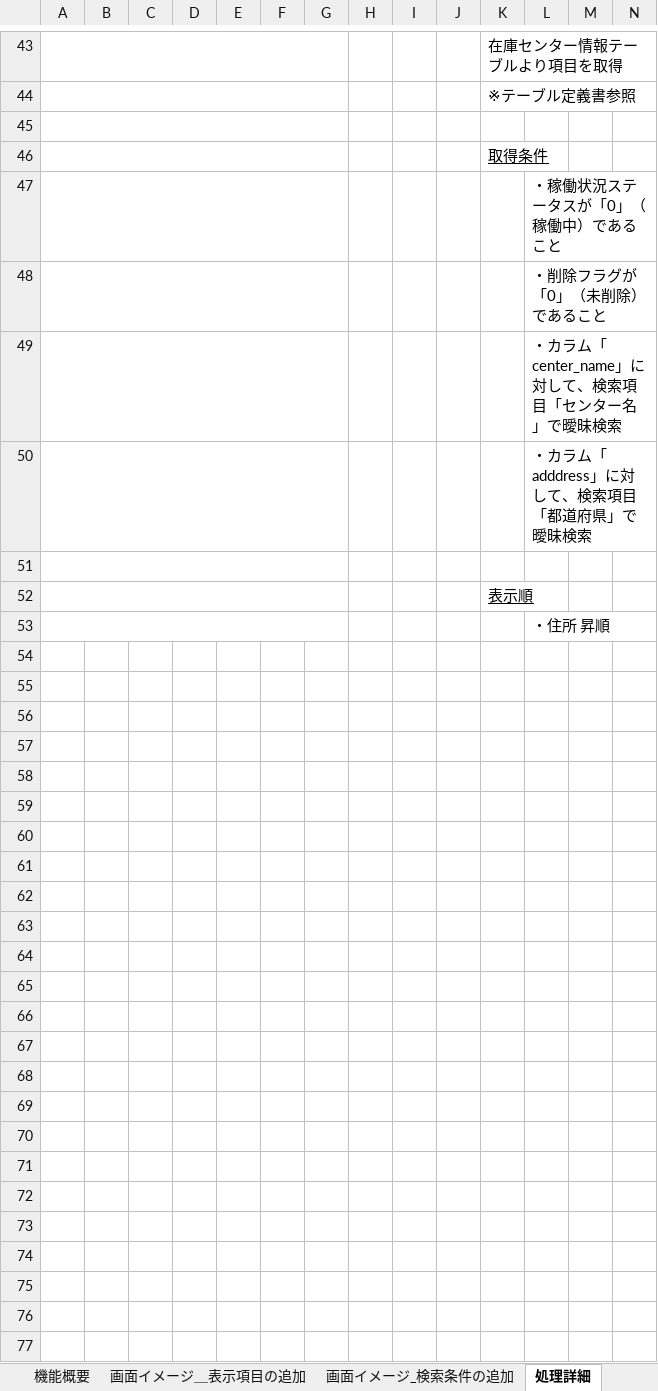
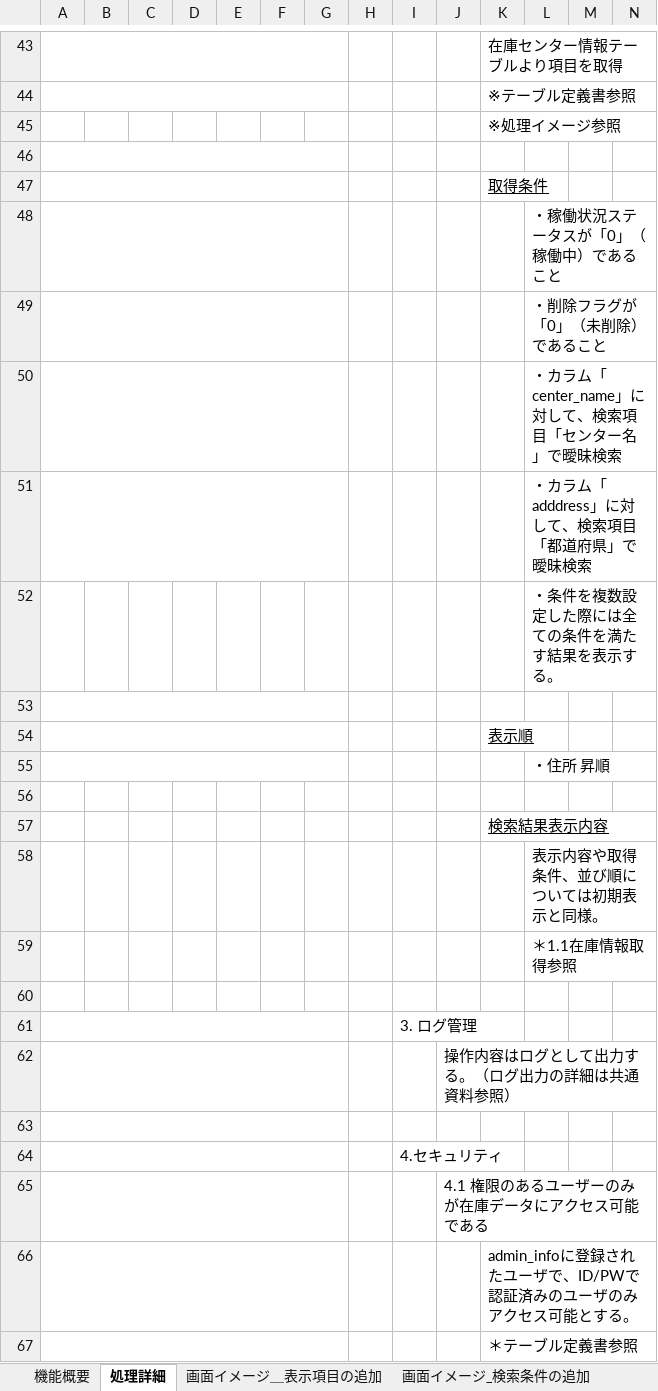
Before and after one commit to HarukaMatano/digital-ojt-development-cause-DroneInventorySystem, an Excel workbook: docs/詳細設計書/●詳細設計書_在庫センター情報画面.xlsx, sheet 処理詳細, drawn as a sheet; only a part is shown, gaps mark what is left out; values as stored, in another font and other column widths than the file's, no borders; rows hold the shown columns only; the diff names each change by its address in the sheet, - before the commit and + after, or states it on an @@ line.

```diff
--- a/docs/詳細設計書/●詳細設計書_在庫センター情報画面.xlsx (sheet 処理詳細)
+++ b/docs/詳細設計書/●詳細設計書_在庫センター情報画面.xlsx (sheet 処理詳細)
@@ sheet tab order changed: 機能概要 | 処理詳細 | 画面イメージ＿表示項目の追加 | 画面イメージ_検索条件の追加 @@
+row 45:  |  |  |  |  |  |  |  |  |  | ※処理イメージ参照
+row 52:  |  |  |  |  |  |  |  |  |  |  | ・条件を複数設定した際には全ての条件を満たす結果を表示する。
+row 56: (empty)
+row 57:  |  |  |  |  |  |  |  |  |  | 検索結果表示内容
+row 58:  |  |  |  |  |  |  |  |  |  |  | 表示内容や取得条件、並び順については初期表示と同様。
+row 59:  |  |  |  |  |  |  |  |  |  |  | ＊1.1在庫情報取得参照
+row 60: (empty)
+row 61:  |  |  |  |  |  |  |  | 3. ログ管理
+row 62:  |  |  |  |  |  |  |  |  | 操作内容はログとして出力する。（ログ出力の詳細は共通資料参照）
+row 63: (empty)
+row 64:  |  |  |  |  |  |  |  | 4.セキュリティ
+row 65:  |  |  |  |  |  |  |  |  | 4.1 権限のあるユーザーのみが在庫データにアクセス可能である
+row 66:  |  |  |  |  |  |  |  |  |  | admin_infoに登録されたユーザで、ID/PWで認証済みのユーザのみアクセス可能とする。
+row 67:  |  |  |  |  |  |  |  |  |  | ＊テーブル定義書参照
```
Also changed, not shown: sheet 画面イメージ_検索条件の追加, other sheet tabs, docs/【DIGITAL OJT】WBS.xlsx.
